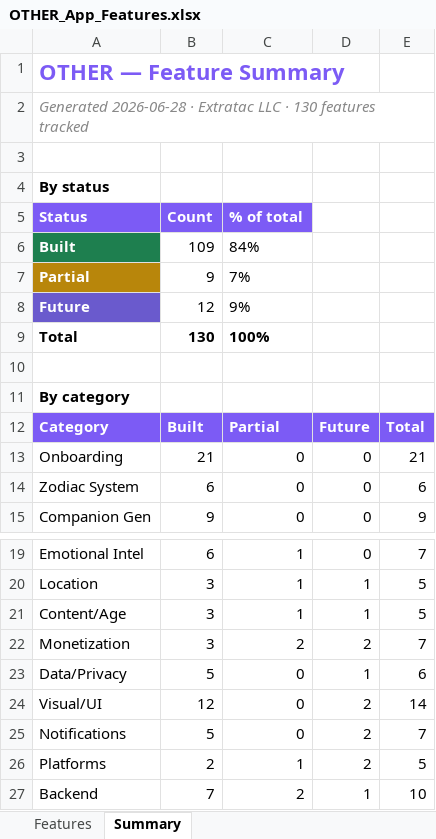
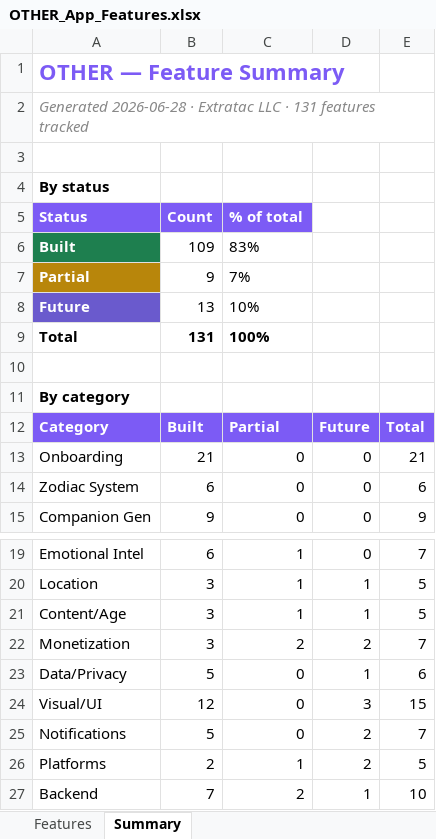
Before and after one commit to lilkkjo082004/other-app, an Excel workbook: docs/OTHER_App_Features.xlsx, sheet Summary, drawn as a sheet; only a part is shown, gaps mark what is left out; values as stored, in another font and other column widths than the file's, no borders; the diff names each change by its address in the sheet, - before the commit and + after, or states it on an @@ line.

```diff
--- a/docs/OTHER_App_Features.xlsx (sheet Summary)
+++ b/docs/OTHER_App_Features.xlsx (sheet Summary)
-A2 (Status): …LLC · 130 features tracked
+A2 (Status): …LLC · 131 features tracked
-C6 (% of total): 84%
+C6 (% of total): 83%
-B8 (Count): 12
+B8 (Count): 13
-C8 (% of total): 9%
+C8 (% of total): 10%
-B9 (Count): 130
+B9 (Count): 131
-D24: 2
+D24: 3
-E24: 14
+E24: 15
```
Also changed, not shown: sheet Features, 1 other file.
